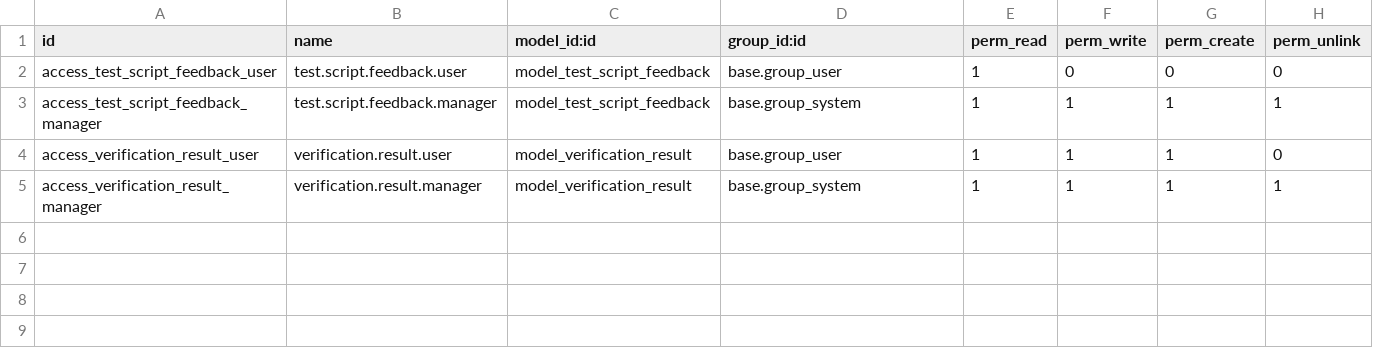
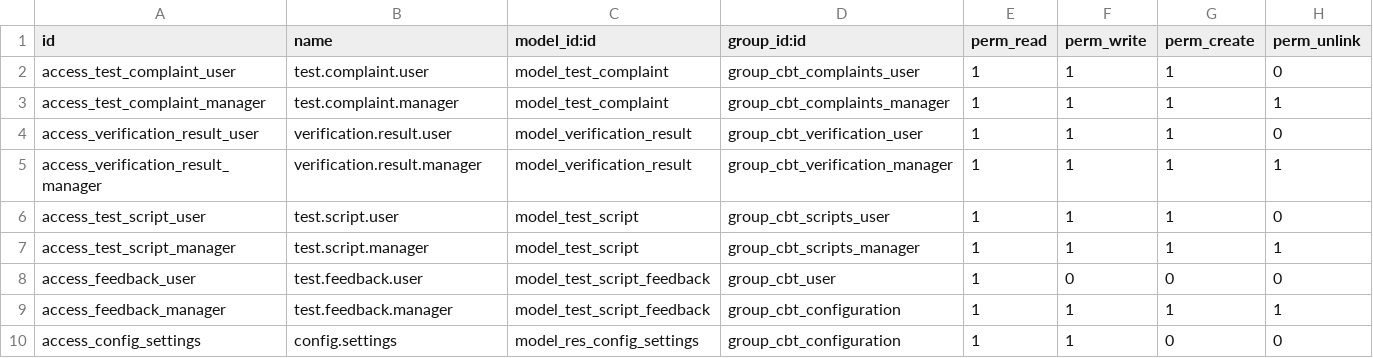
Before and after one commit to niyid/cbt_verification_system, a CSV file: security/ir.model.access.csv, drawn as a sheet.

```diff
--- a/security/ir.model.access.csv
+++ b/security/ir.model.access.csv
@@ -1,5 +1,10 @@
 id,name,model_id:id,group_id:id,perm_read,perm_write,perm_create,perm_unlink
-access_test_script_feedback_user,test.script.feedback.user,model_test_script_feedback,base.group_user,1,0,0,0
-access_test_script_feedback_manager,test.script.feedback.manager,model_test_script_feedback,base.group_system,1,1,1,1
-access_verification_result_user,verification.result.user,model_verification_result,base.group_user,1,1,1,0
-access_verification_result_manager,verification.result.manager,model_verification_result,base.group_system,1,1,1,1
+access_test_complaint_user,test.complaint.user,model_test_complaint,group_cbt_complaints_user,1,1,1,0
+access_test_complaint_manager,test.complaint.manager,model_test_complaint,group_cbt_complaints_manager,1,1,1,1
+access_verification_result_user,verification.result.user,model_verification_result,group_cbt_verification_user,1,1,1,0
+access_verification_result_manager,verification.result.manager,model_verification_result,group_cbt_verification_manager,1,1,1,1
+access_test_script_user,test.script.user,model_test_script,group_cbt_scripts_user,1,1,1,0
+access_test_script_manager,test.script.manager,model_test_script,group_cbt_scripts_manager,1,1,1,1
+access_feedback_user,test.feedback.user,model_test_script_feedback,group_cbt_user,1,0,0,0
+access_feedback_manager,test.feedback.manager,model_test_script_feedback,group_cbt_configuration,1,1,1,1
+access_config_settings,config.settings,model_res_config_settings,group_cbt_configuration,1,1,0,0
```
Also changed, not shown: 9 other files.
